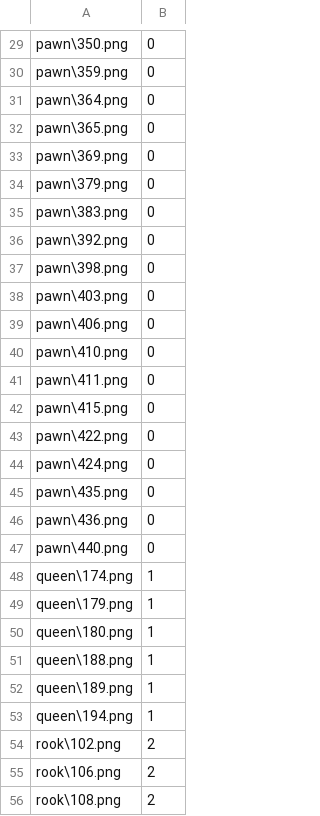
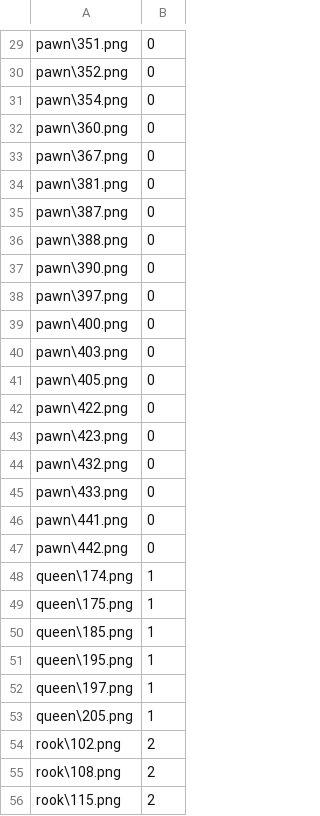
Before and after one commit to QuietXO/CNN_Basics, a CSV file: Chess/data/chess/test_data.csv, drawn as a sheet; only a part is shown, gaps mark what is left out; the shorter side is filled out with more unchanged rows; removed rows and columns are numbered as before the commit, all else as after; the diff covers the shown part only; the diff names each change by its address in the sheet, - before the commit and + after, or states it on an @@ line.

```diff
--- a/Chess/data/chess/test_data.csv
+++ b/Chess/data/chess/test_data.csv
-A29: pawn\350.png
+A29: pawn\351.png
-A30: pawn\359.png
+A30: pawn\352.png
-A31: pawn\364.png
+A31: pawn\354.png
-A32: pawn\365.png
+A32: pawn\360.png
-A33: pawn\369.png
+A33: pawn\367.png
+row 34: pawn\381.png | 0
-A35: pawn\379.png
+A35: pawn\387.png
-A36: pawn\383.png
+A36: pawn\388.png
-A37: pawn\392.png
+A37: pawn\390.png
-A38: pawn\398.png
+A38: pawn\397.png
+row 39: pawn\400.png | 0
-A41: pawn\406.png
+A41: pawn\405.png
-row 40: pawn\410.png | 0
-row 41: pawn\411.png | 0
-row 42: pawn\415.png | 0
-A43: pawn\424.png
+A43: pawn\423.png
-A44: pawn\435.png
+A44: pawn\432.png
-A45: pawn\436.png
+A45: pawn\433.png
-A46: pawn\440.png
+A46: pawn\441.png
+row 47: pawn\442.png | 0
-A49: queen\179.png
+A49: queen\175.png
-A50: queen\180.png
+A50: queen\185.png
-A51: queen\188.png
+A51: queen\195.png
-A52: queen\189.png
+A52: queen\197.png
-A53: queen\194.png
+A53: queen\205.png
-row 55: rook\106.png | 2
```
Also changed, not shown: 8 added rows, 7 removed rows and 54 edited cells elsewhere in this file, Chess/data/chess/train_data.csv, 1 other file.
